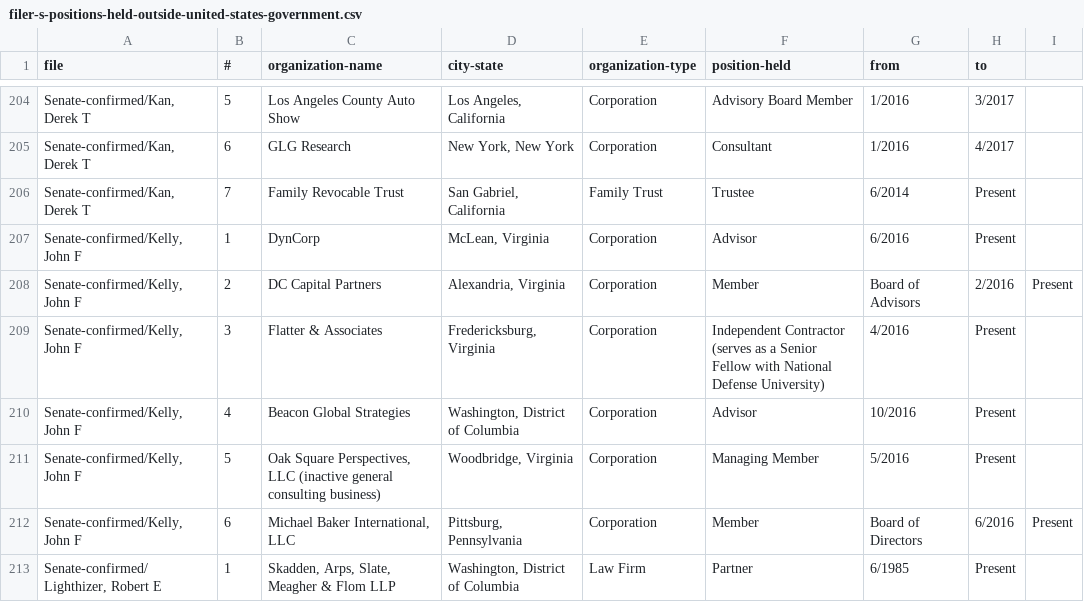
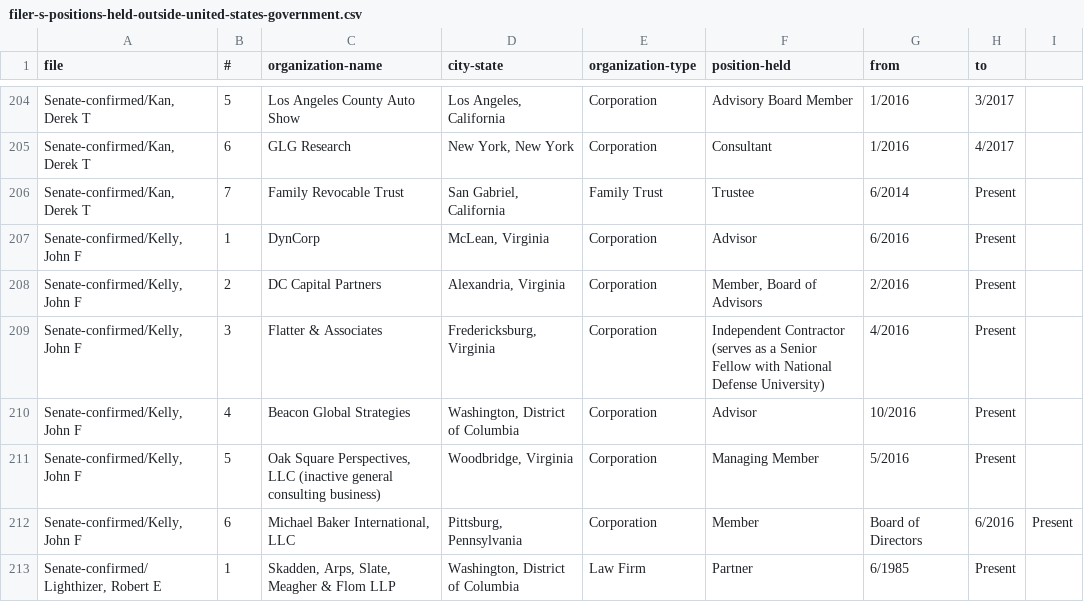
Before and after one commit to PublicI/federal-pfds-data, a CSV file: filer-s-positions-held-outside-united-states-government.csv, drawn as a sheet; only a part is shown, gaps mark what is left out.

Commit message:
Fix CSV format issue

```diff
--- a/filer-s-positions-held-outside-united-states-government.csv
+++ b/filer-s-positions-held-outside-united-states-government.csv
@@ -207,3 +207,3 @@ file,#,organization-name,city-state,organization-type,position-held,from,to
 "Senate-confirmed/Kelly, John F",1,DynCorp,"McLean, Virginia",Corporation,Advisor,6/2016,Present
-"Senate-confirmed/Kelly, John F",2,DC Capital Partners,"Alexandria, Virginia",Corporation,Member, Board of Advisors,2/2016,Present
+"Senate-confirmed/Kelly, John F",2,DC Capital Partners,"Alexandria, Virginia",Corporation,"Member, Board of Advisors",2/2016,Present
 "Senate-confirmed/Kelly, John F",3,Flatter & Associates,"Fredericksburg, Virginia",Corporation,Independent Contractor (serves as a Senior Fellow with National Defense University),4/2016,Present
```
